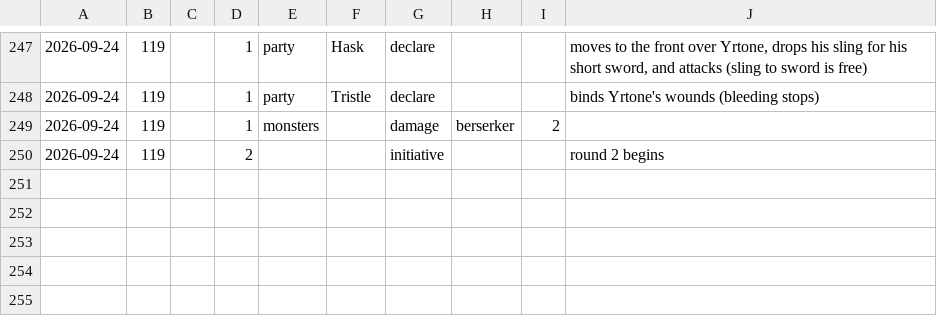
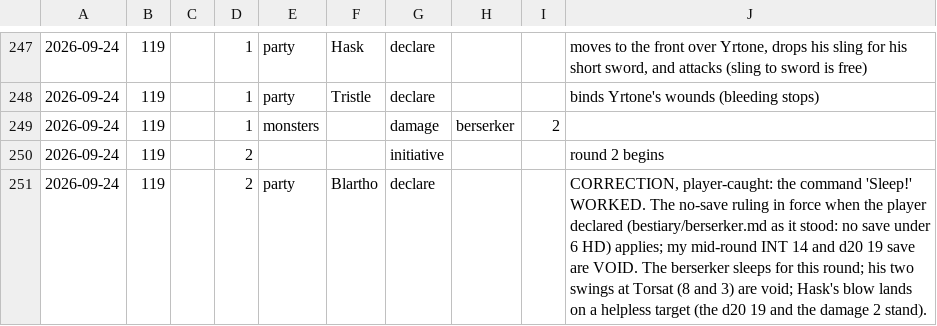
Before and after one commit to dllahr/claude_playing_advanced_dungeons_and_dragons_1st_edition, a TSV file: campaign/encounter.tsv, drawn as a sheet; only a part is shown, gaps mark what is left out; the diff names each change by its address in the sheet, - before the commit and + after, or states it on an @@ line.

```diff
--- a/campaign/encounter.tsv
+++ b/campaign/encounter.tsv
+row 251: 2026-09-24 | 119 |  | 2 | party | Blartho | declare |  |  | CORRECTION, player-caught: the command 'Sleep!' WORKED. The no-save ruling in force when the player declared (bestiary/berserker.md as it stood: no save under 6 HD) applies; my mid-round INT 14 and d20 19 save are VOID. The berserker sleeps for this round; his two swings at Torsat (8 and 3) are void; Hask's blow lands on a helpless target (the d20 19 and the damage 2 stand).
```
Also changed, not shown: 2 other files.
